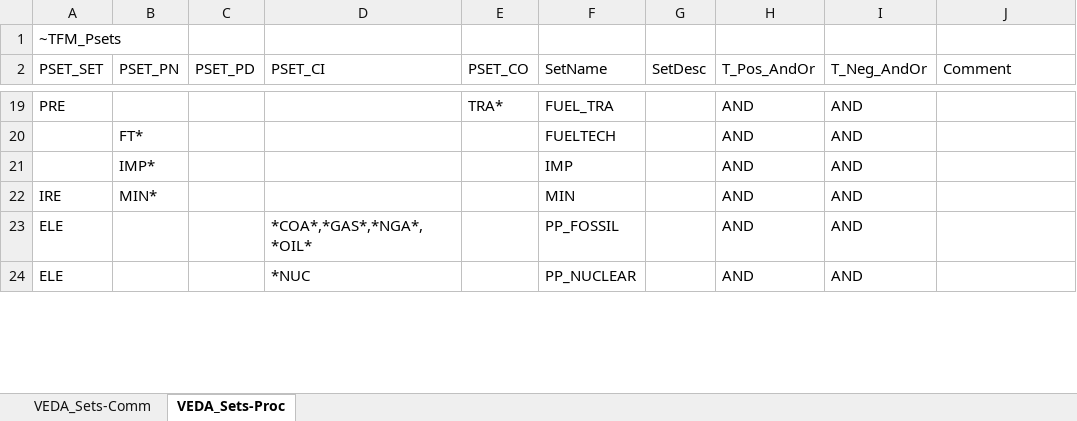
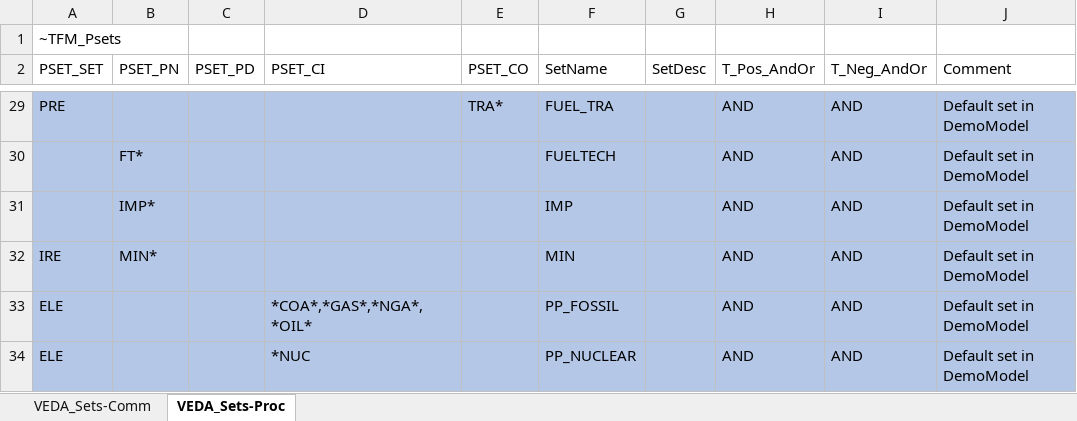
Before and after one commit to Energy-Modelling-Lab/DemoS_012_timesreport, an Excel workbook: Sets-DemoModels.xlsx, sheet VEDA_Sets-Proc, drawn as a sheet; only a part is shown, gaps mark what is left out; values as stored, in another font and other column widths than the file's, no borders; addresses are those after the commit; the diff covers the shown part only; the diff names each change by its address in the sheet, - before the commit and + after, or states it on an @@ line.

Commit message:
*Step 1: timesreport_DemoS_012.gms* GAMS script that does the actual TIMES reporting.
*Step 2: Set-DemoModels.xlsx* : Adding process sets related to sectors used for TIMESreport

*Step 3: Scen_Z_PRC_GMAP2GDX_WRITE.xlsx* Make sure that process sets from *Step 2* are written into parameter PRC_GMAP in the TIMES solution GDX file.

*Step 4: Scen_Z_TIMESReport.xlsx* Scenario files that automatically calls TIMES report script as part of the TIMES model run.

*Step 5: runMerge_GDX2CSV_TIMESreports.bat* Batch script which automatically merges different TIMESreport GDX-files and write a csv-file

*Step 6: TIMESreport/TIMESreport_DemoS_012.xlsx* Template for viewing TIMES-report csv-file in excel pivot table (tables are updated by simply pressing refresh in excel)

* .gitkeep - added to include the GDX library into the GIT structure (this library is used to store GDX files from the TIMESreport/timesreport_DemoS_012.gms)

*Scen_Z_TIMESReport.xlsx* Run

```diff
--- a/Sets-DemoModels.xlsx (sheet VEDA_Sets-Proc)
+++ b/Sets-DemoModels.xlsx (sheet VEDA_Sets-Proc)
-A29:J34 fill: none
+A29:J34 fill: #B4C7E7
-J29:J34 (Comment): (empty)
+J29:J34 (Comment): Default set in DemoModel
```
Also changed, not shown: other rows of this sheet, 6 other files.
